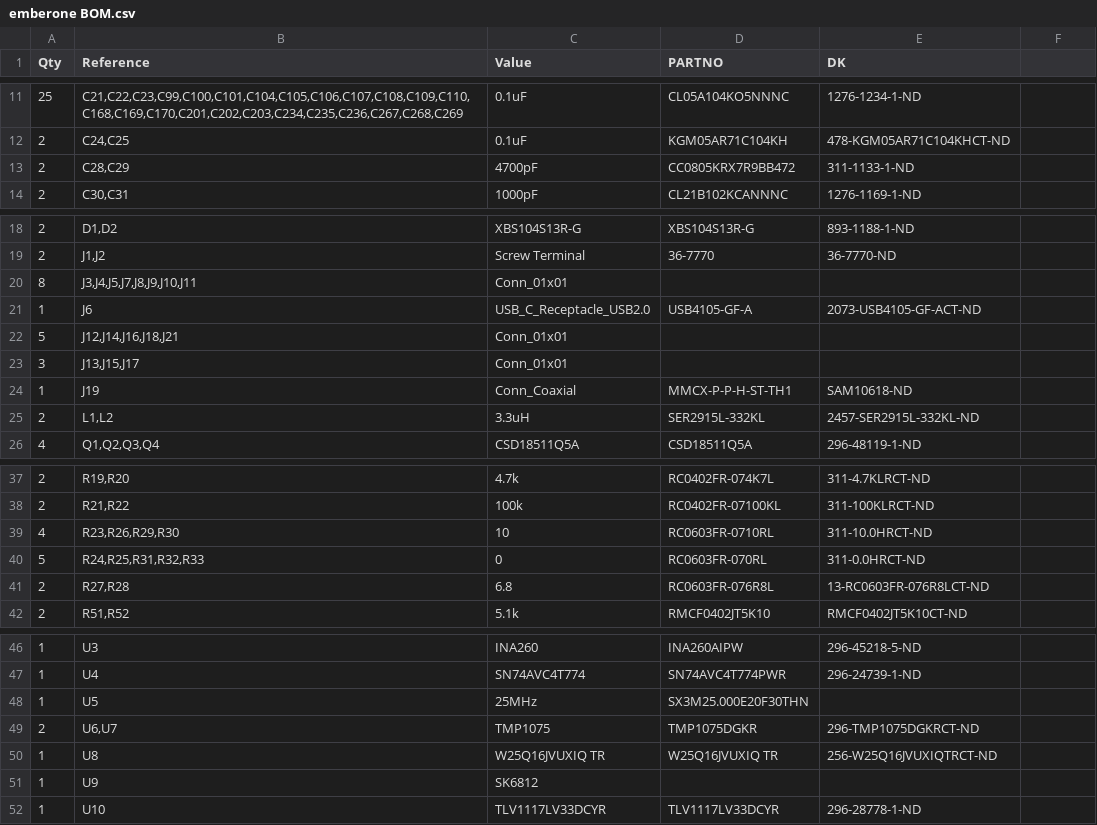
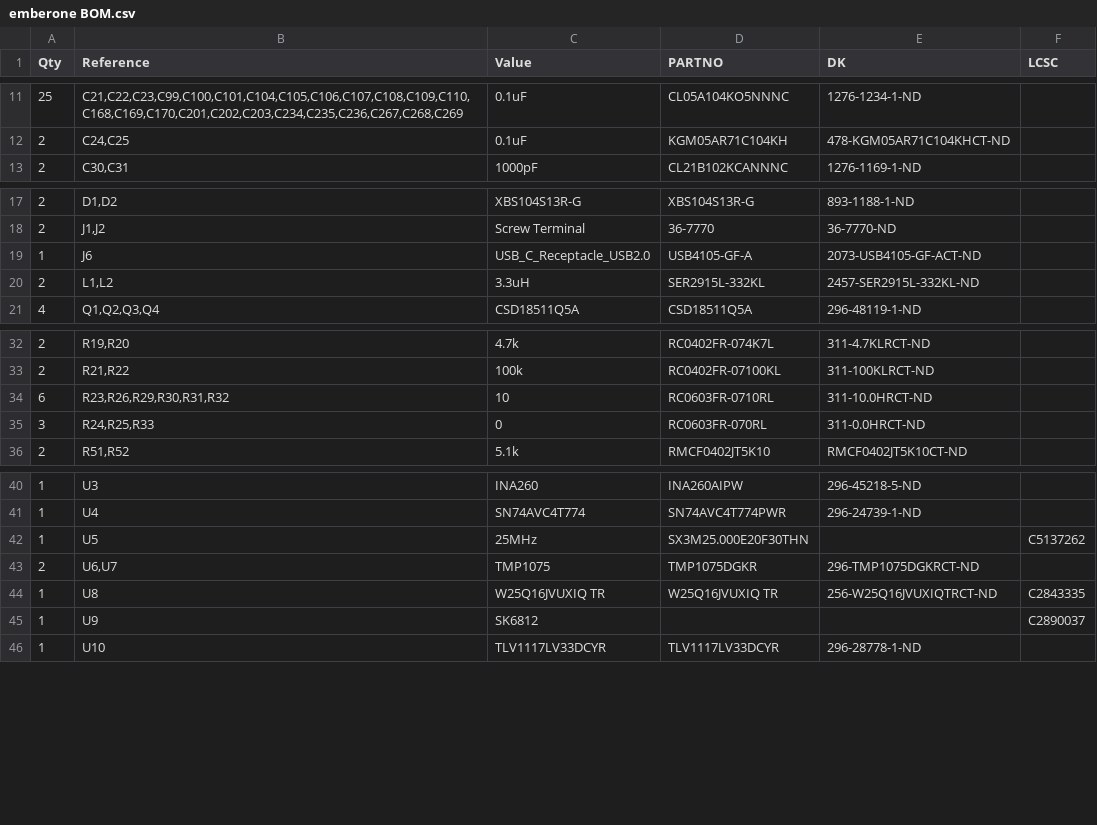
Before and after one commit to The-256-Foundation/Ember-One, a CSV file: Manufacturing Files/emberone BOM.csv, drawn as a sheet; only a part is shown, gaps mark what is left out; removed rows and columns are numbered as before the commit, all else as after; the diff names each change by its address in the sheet, - before the commit and + after, or states it on an @@ line.

Commit message:
DNP low side FET snubber circuit for now (to be redone in v4). Update current sense resistor filter values. regenerate BOM, iBOM. Slight slikscreen cleanup. regenerated gerbers

```diff
--- a/Manufacturing Files/emberone BOM.csv
+++ b/Manufacturing Files/emberone BOM.csv
-F1: (empty)
+F1: LCSC
-row 13: 2 | C28,C29 | 4700pF | CC0805KRX7R9BB472 | 311-1133-1-ND
-row 20: 8 | J3,J4,J5,J7,J8,J9,J10,J11 | Conn_01x01
-row 22: 5 | J12,J14,J16,J18,J21 | Conn_01x01
-row 23: 3 | J13,J15,J17 | Conn_01x01
-row 24: 1 | J19 | Conn_Coaxial | MMCX-P-P-H-ST-TH1 | SAM10618-ND
-A34 (Qty): 4
+A34 (Qty): 6
-B34 (Reference): R23,R26,R29,R30
+B34 (Reference): R23,R26,R29,R30,R31,R32
-A35 (Qty): 5
+A35 (Qty): 3
-B35 (Reference): R24,R25,R31,R32,R33
+B35 (Reference): R24,R25,R33
-row 41: 2 | R27,R28 | 6.8 | RC0603FR-076R8L | 13-RC0603FR-076R8LCT-ND
-F42 (LCSC): (empty)
+F42 (LCSC): C5137262
-F44 (LCSC): (empty)
+F44 (LCSC): C2843335
-F45 (LCSC): (empty)
+F45 (LCSC): C2890037
```
Also changed, not shown: 25 other files.
